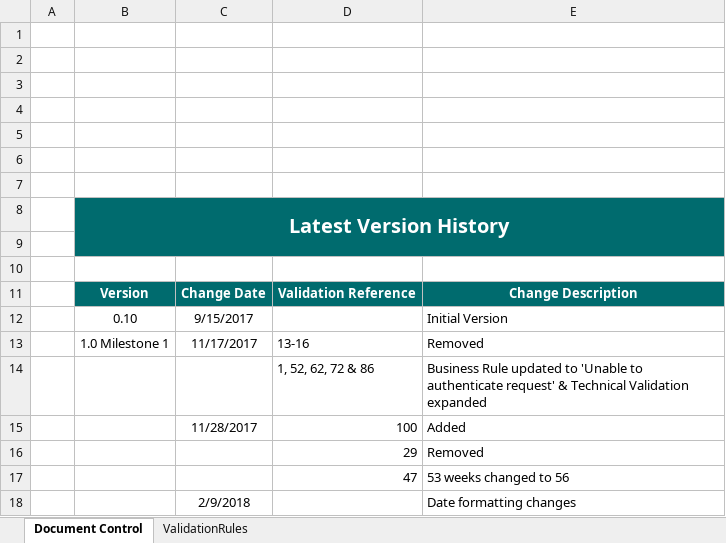
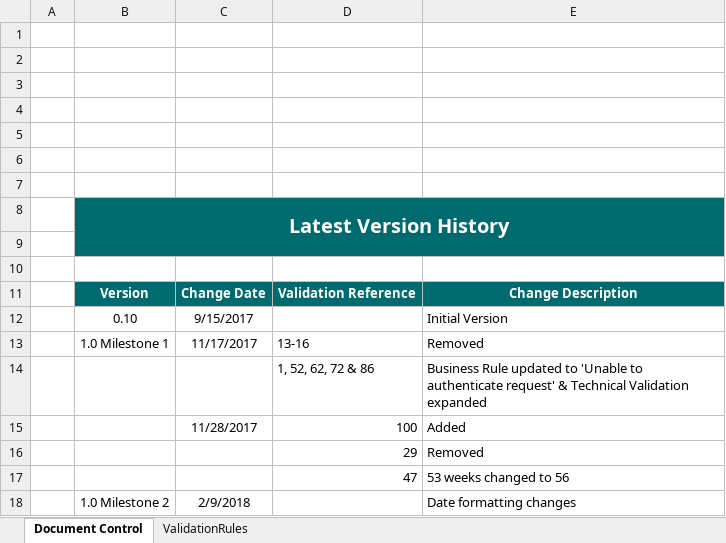
Before and after one commit to revenue-ie/paye-employers-documentation, an Excel workbook: data-items/Employer_Submission_RPN_Validation_Rules.xlsx, sheet Document Control, drawn as a sheet; values as stored, in another font and other column widths than the file's, no borders; charts and pictures not drawn; the diff names each change by its address in the sheet, - before the commit and + after, or states it on an @@ line.

```diff
--- a/data-items/Employer_Submission_RPN_Validation_Rules.xlsx (sheet Document Control)
+++ b/data-items/Employer_Submission_RPN_Validation_Rules.xlsx (sheet Document Control)
-B18: (empty)
+B18: 1.0 Milestone 2
```
Also changed, not shown: 5 other files.
